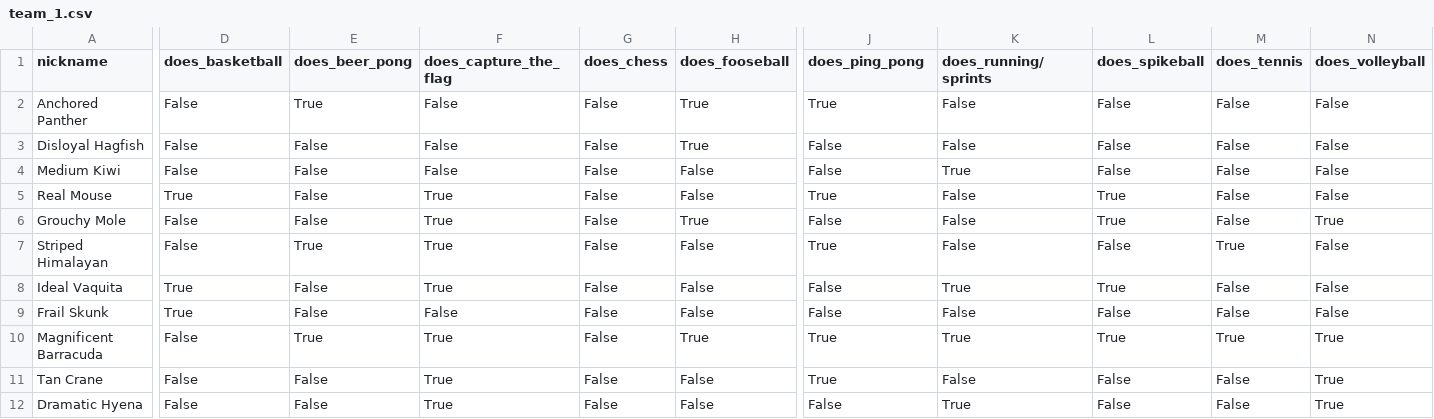
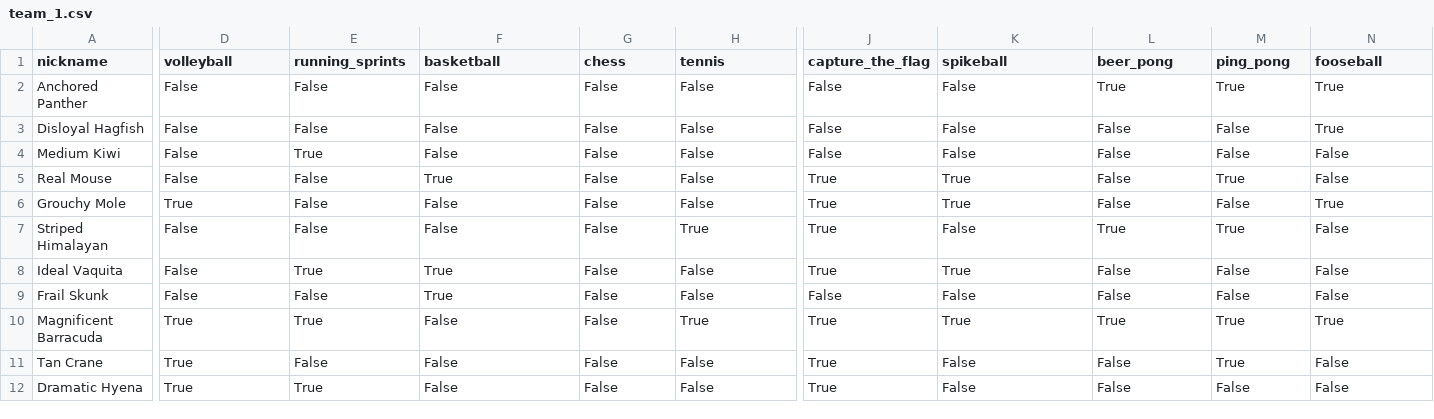
Before and after one commit to FBalzerMPE/imprs_sports_week, a CSV file: data/teams/team_1.csv, drawn as a sheet; only a part is shown, gaps mark what is left out; the diff covers the shown part only; the diff names each change by its address in the sheet, - before the commit and + after, or states it on an @@ line.

```diff
--- a/data/teams/team_1.csv
+++ b/data/teams/team_1.csv
-D1: does_basketball
+D1: volleyball
-E1: does_beer_pong
+E1: running_sprints
-F1: does_capture_the_flag
+F1: basketball
-G1: does_chess
+G1: chess
-H1: does_fooseball
+H1: tennis
-J1: does_ping_pong
+J1: capture_the_flag
-K1: does_running/sprints
+K1: spikeball
-L1: does_spikeball
+L1: beer_pong
-M1: does_tennis
+M1: ping_pong
-N1: does_volleyball
+N1: fooseball
-E2 (running_sprints): True
+E2 (running_sprints): False
-H2:H3 (tennis): True
+H2:H3 (tennis): False
-J2 (capture_the_flag): True
+J2 (capture_the_flag): False
-L2 (beer_pong): False
+L2 (beer_pong): True
-M2 (ping_pong): False
+M2 (ping_pong): True
-N2:N3 (fooseball): False
+N2:N3 (fooseball): True
-E4 (running_sprints): False
+E4 (running_sprints): True
-K4 (spikeball): True
+K4 (spikeball): False
-D5 (volleyball): True
+D5 (volleyball): False
-K5:K6 (spikeball): False
+K5:K6 (spikeball): True
-L5:L6 (beer_pong): True
+L5:L6 (beer_pong): False
-M5 (ping_pong): False
+M5 (ping_pong): True
-D6 (volleyball): False
+D6 (volleyball): True
-F6:F7 (basketball): True
+F6:F7 (basketball): False
-H6 (tennis): True
+H6 (tennis): False
-J6 (capture_the_flag): False
+J6 (capture_the_flag): True
-E7 (running_sprints): True
+E7 (running_sprints): False
-H7 (tennis): False
+H7 (tennis): True
-L7 (beer_pong): False
+L7 (beer_pong): True
-D8:D9 (volleyball): True
+D8:D9 (volleyball): False
-E8 (running_sprints): False
+E8 (running_sprints): True
-J8 (capture_the_flag): False
+J8 (capture_the_flag): True
-L8 (beer_pong): True
+L8 (beer_pong): False
-F9 (basketball): False
+F9 (basketball): True
-D10:D12 (volleyball): False
+D10:D12 (volleyball): True
-F10:F12 (basketball): True
+F10:F12 (basketball): False
-M11 (ping_pong): False
+M11 (ping_pong): True
-N11:N12 (fooseball): True
+N11:N12 (fooseball): False
-E12 (running_sprints): False
+E12 (running_sprints): True
-J12 (capture_the_flag): False
+J12 (capture_the_flag): True
-K12 (spikeball): True
+K12 (spikeball): False
```
Also changed, not shown: 87 edited cells elsewhere in this file, data/sanitized_responses.csv, data/teams/team_2.csv, 15 other files.
